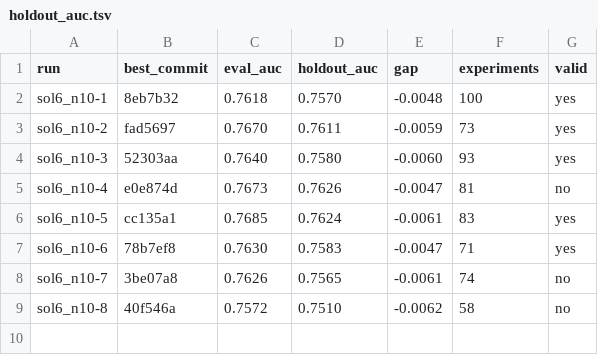
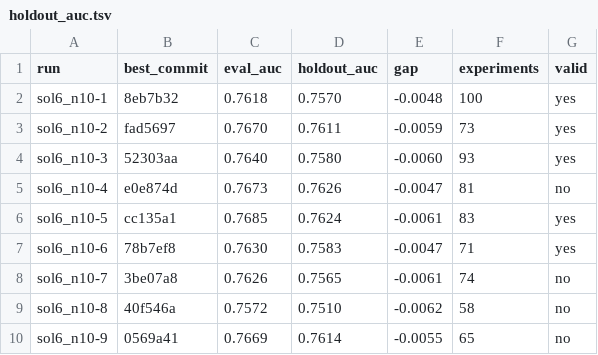
Before and after one commit to szilard/xgboost-autoresearch-minimal2-runs, a TSV file: run-multi/sol6_n10/holdout_auc.tsv, drawn as a sheet; the diff names each change by its address in the sheet, - before the commit and + after, or states it on an @@ line.

```diff
--- a/run-multi/sol6_n10/holdout_auc.tsv
+++ b/run-multi/sol6_n10/holdout_auc.tsv
+row 10: sol6_n10-9 | 0569a41 | 0.7669 | 0.7614 | -0.0055 | 65 | no
```
Also changed, not shown: 22 other files.
